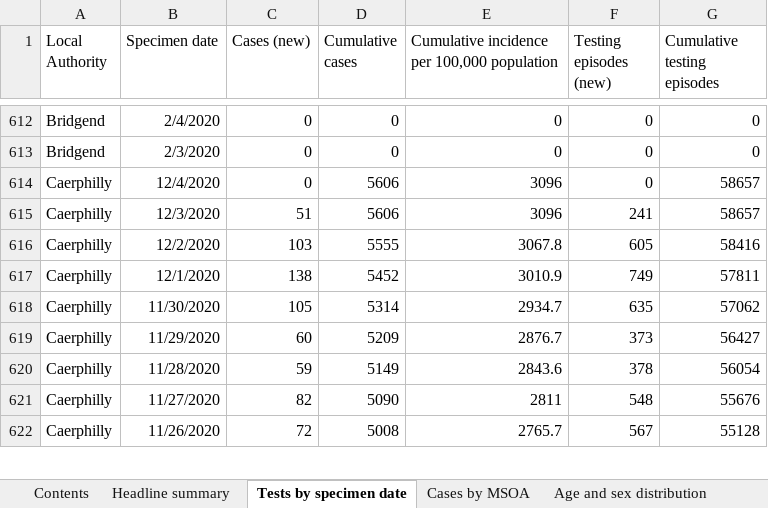
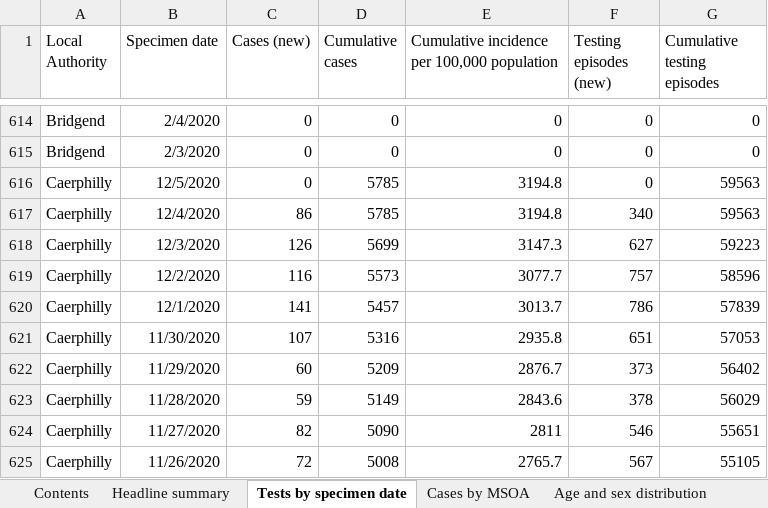
Before and after one commit to tomwhite/covid-19-uk-data, an Excel workbook: data/raw/phw/Rapid COVID-19 surveillance data.xlsx, sheet Tests by specimen date, drawn as a sheet; only a part is shown, gaps mark what is left out; values as stored, in another font and other column widths than the file's, no borders; addresses are those after the commit; the diff covers the shown part only; the diff names each change by its address in the sheet, - before the commit and + after, or states it on an @@ line.

```diff
--- a/data/raw/phw/Rapid COVID-19 surveillance data.xlsx (sheet Tests by specimen date)
+++ b/data/raw/phw/Rapid COVID-19 surveillance data.xlsx (sheet Tests by specimen date)
+row 616: Caerphilly | 12/5/2020 | 0 | 5785 | 3194.8 | 0 | 59563
-C617 (Cases (new)): 0
+C617 (Cases (new)): 86
-D617 (Cumulative cases): 5606
+D617 (Cumulative cases): 5785
-E617: 3096
+E617: 3194.8
-F617 (Testing episodes (new)): 0
+F617 (Testing episodes (new)): 340
-G617 (Cumulative testing episodes): 58657
+G617 (Cumulative testing episodes): 59563
-C618 (Cases (new)): 51
+C618 (Cases (new)): 126
-D618 (Cumulative cases): 5606
+D618 (Cumulative cases): 5699
-E618: 3096
+E618: 3147.3
-F618 (Testing episodes (new)): 241
+F618 (Testing episodes (new)): 627
-G618 (Cumulative testing episodes): 58657
+G618 (Cumulative testing episodes): 59223
-C619 (Cases (new)): 103
+C619 (Cases (new)): 116
-D619 (Cumulative cases): 5555
+D619 (Cumulative cases): 5573
-E619: 3067.8
+E619: 3077.7
-F619 (Testing episodes (new)): 605
+F619 (Testing episodes (new)): 757
-G619 (Cumulative testing episodes): 58416
+G619 (Cumulative testing episodes): 58596
-C620 (Cases (new)): 138
+C620 (Cases (new)): 141
-D620 (Cumulative cases): 5452
+D620 (Cumulative cases): 5457
-E620: 3010.9
+E620: 3013.7
-F620 (Testing episodes (new)): 749
+F620 (Testing episodes (new)): 786
-G620 (Cumulative testing episodes): 57811
+G620 (Cumulative testing episodes): 57839
-C621 (Cases (new)): 105
+C621 (Cases (new)): 107
-D621 (Cumulative cases): 5314
+D621 (Cumulative cases): 5316
-E621: 2934.7
+E621: 2935.8
-F621 (Testing episodes (new)): 635
+F621 (Testing episodes (new)): 651
-G621 (Cumulative testing episodes): 57062
+G621 (Cumulative testing episodes): 57053
-G622 (Cumulative testing episodes): 56427
+G622 (Cumulative testing episodes): 56402
-G623 (Cumulative testing episodes): 56054
+G623 (Cumulative testing episodes): 56029
-F624 (Testing episodes (new)): 548
+F624 (Testing episodes (new)): 546
-G624 (Cumulative testing episodes): 55676
+G624 (Cumulative testing episodes): 55651
-G625 (Cumulative testing episodes): 55128
+G625 (Cumulative testing episodes): 55105
```
Also changed, not shown: 23 added rows and 1422 edited cells elsewhere in this sheet, sheet Cases by MSOA, sheet Deaths by date, sheet Age and sex distribution, sheet Total tests authorised, sheet Headline summary, sheet Deaths by LHB, 1 more sheet, 8 other files.
